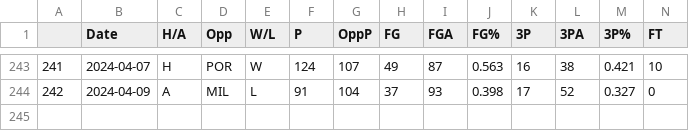
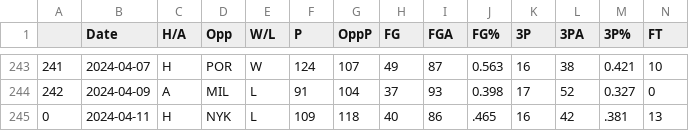
Before and after one commit to NevinG/AIM-F23-Basketball-Predictor, a CSV file: data/BOS.csv, drawn as a sheet; only a part is shown, gaps mark what is left out; rows hold the shown columns only; the diff names each change by its address in the sheet, - before the commit and + after, or states it on an @@ line.

```diff
--- a/data/BOS.csv
+++ b/data/BOS.csv
+row 245: 0 | 2024-04-11 | H | NYK | L | 109 | 118 | 40 | 86 | .465 | 16 | 42 | .381 | 13
```
Also changed, not shown: data/CHI.csv, data/GSW.csv, 10 other files.
